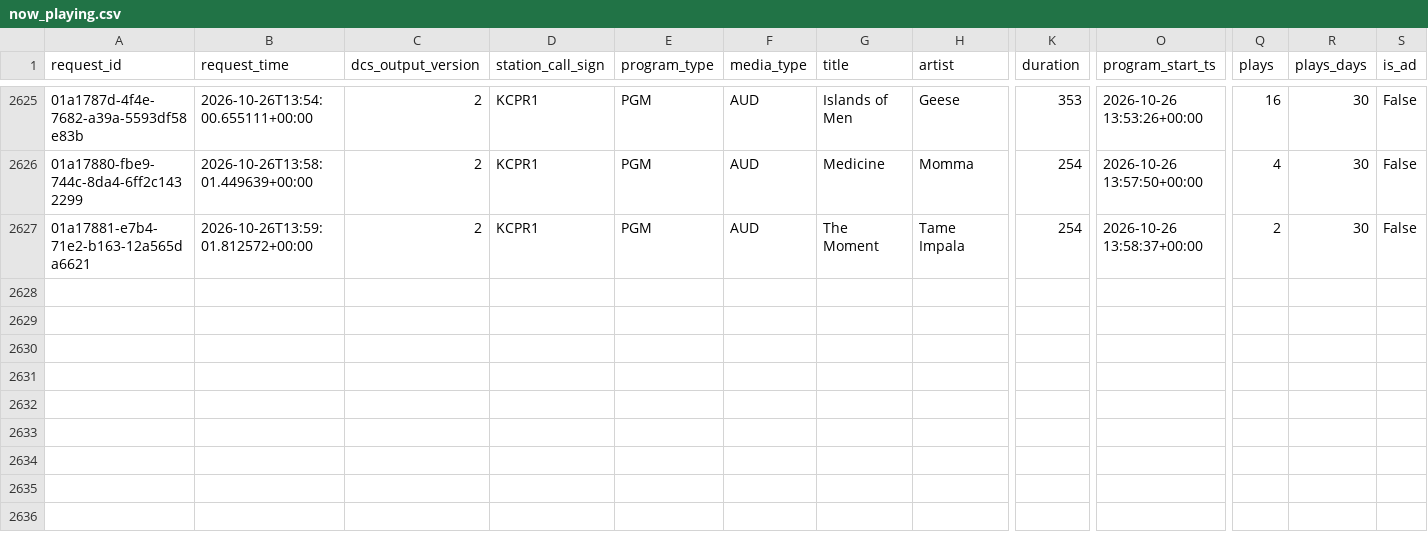
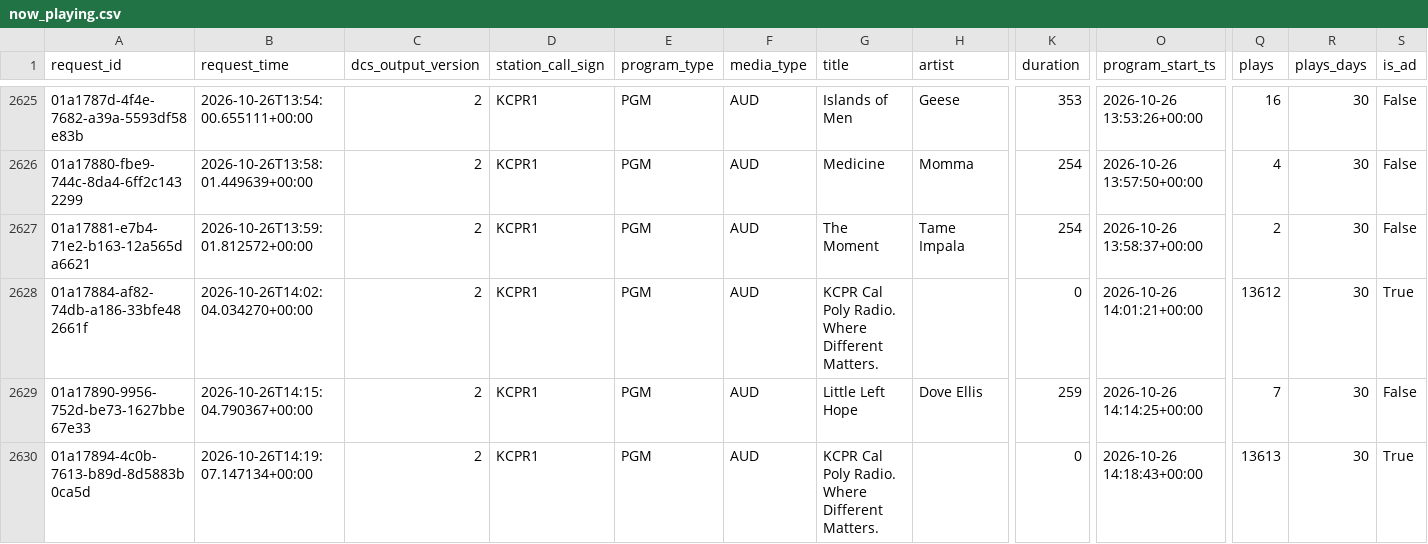
Before and after one commit to jdmremi/kcpr, a CSV file: now_playing.csv, drawn as a sheet; only a part is shown, gaps mark what is left out; rows hold the shown columns only; the diff names each change by its address in the sheet, - before the commit and + after, or states it on an @@ line.

```diff
--- a/now_playing.csv
+++ b/now_playing.csv
+row 2628: 01a17884-af82-74db-a186-33bfe482661f | 2026-10-26T14:02:04.034270+00:00 | 2 | KCPR1 | PGM | AUD | KCPR Cal Poly Radio. Where Different Matters. |  | 0 | 2026-10-26 14:01:21+00:00 | 13612 | 30 | True
+row 2629: 01a17890-9956-752d-be73-1627bbe67e33 | 2026-10-26T14:15:04.790367+00:00 | 2 | KCPR1 | PGM | AUD | Little Left Hope | Dove Ellis | 259 | 2026-10-26 14:14:25+00:00 | 7 | 30 | False
+row 2630: 01a17894-4c0b-7613-b89d-8d5883b0ca5d | 2026-10-26T14:19:07.147134+00:00 | 2 | KCPR1 | PGM | AUD | KCPR Cal Poly Radio. Where Different Matters. |  | 0 | 2026-10-26 14:18:43+00:00 | 13613 | 30 | True
```
Also changed, not shown: track_analysis.csv, track_metadata.csv, 1 other file.
